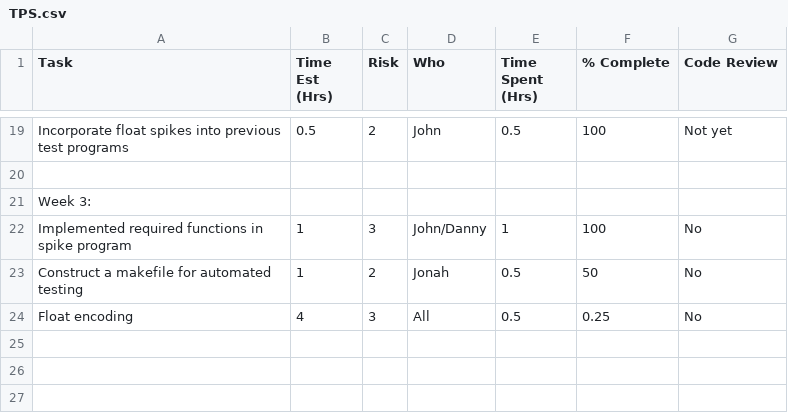
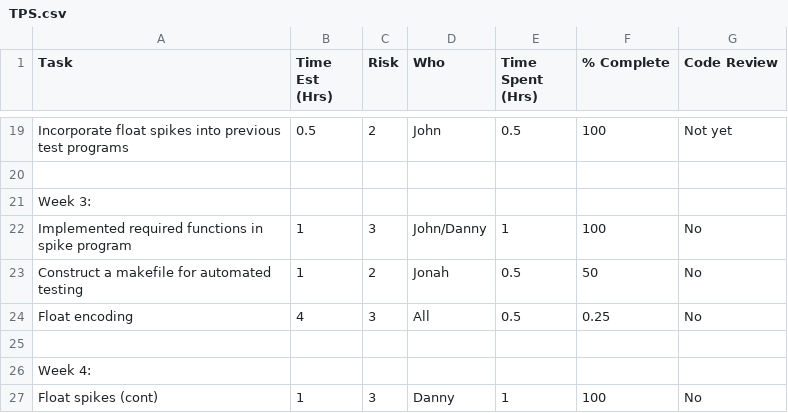
Before and after one commit to djkong7/QuadSolver, a CSV file: docs/TPS.csv, drawn as a sheet; only a part is shown, gaps mark what is left out; the diff names each change by its address in the sheet, - before the commit and + after, or states it on an @@ line.

Commit message:
TPS Update
Updated TPS report with what I did this week.

```diff
--- a/docs/TPS.csv
+++ b/docs/TPS.csv
+row 25: (empty)
+row 26: Week 4:
+row 27: Float spikes (cont) | 1 | 3 | Danny | 1 | 100 | No
```
